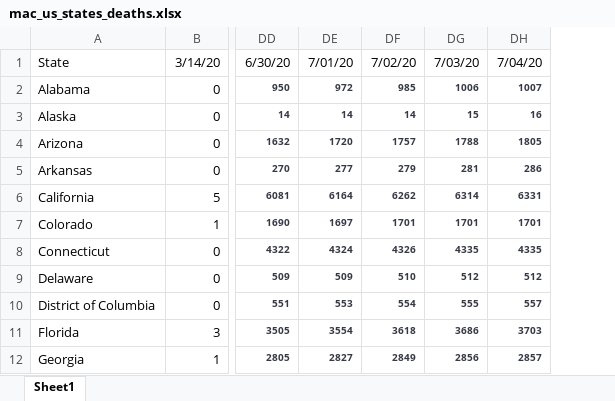
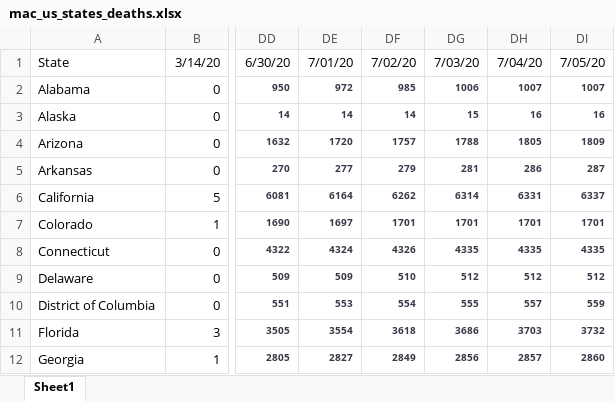
Before and after one commit to meridian-school-computer-science/covid-19, an Excel workbook: data/us/mac_us_states_deaths.xlsx, sheet Sheet1, drawn as a sheet; only a part is shown, gaps mark what is left out; values as stored, in another font and other column widths than the file's, no borders; the diff names each change by its address in the sheet, - before the commit and + after, or states it on an @@ line.

```diff
--- a/data/us/mac_us_states_deaths.xlsx (sheet Sheet1)
+++ b/data/us/mac_us_states_deaths.xlsx (sheet Sheet1)
+column DI, rows 1-12: 7/05/20 | 1007 | 16 | 1809 | 287 | 6337 | 1701 | 4335 | 512 | 559 | 3732 | 2860
```
Also changed, not shown: 8 other files.
